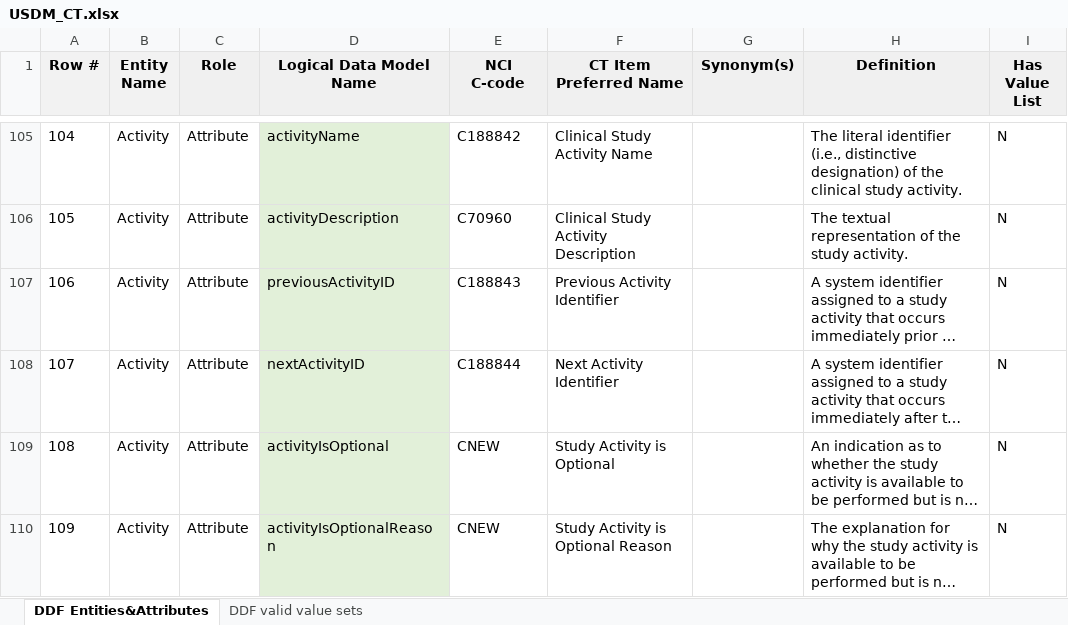
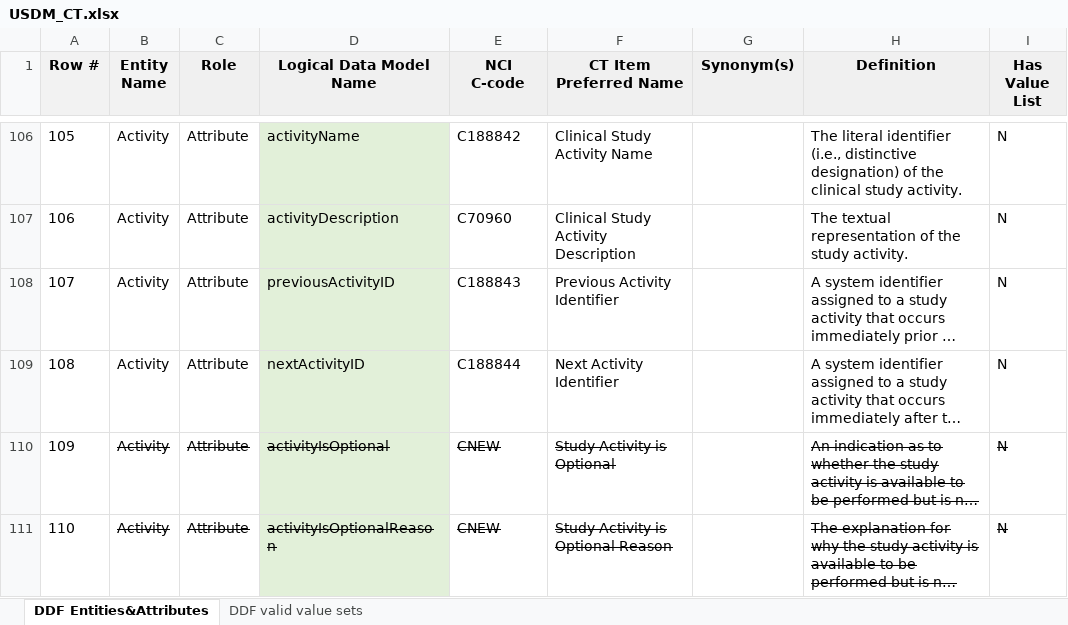
Before and after one commit to cdisc-org/DDF-RA, an Excel workbook: Deliverables/CT/USDM_CT.xlsx, sheet DDF Entities&Attributes, drawn as a sheet; only a part is shown, gaps mark what is left out; long unchanged cells end in …; values as stored, in another font and other column widths than the file's, no borders; addresses are those after the commit; the diff covers the shown part only; the diff names each change by its address in the sheet, - before the commit and + after, or states it on an @@ line.

```diff
--- a/Deliverables/CT/USDM_CT.xlsx (sheet DDF Entities&Attributes)
+++ b/Deliverables/CT/USDM_CT.xlsx (sheet DDF Entities&Attributes)
@@ column A (Row #) renumbered from row 49 down @@
-B110:F111 strikethrough: off
+B110:F111 strikethrough: on
-H110:I111 strikethrough: off
+H110:I111 strikethrough: on
```
Also changed, not shown: 5 added rows, 1 edited cell and cell formats elsewhere in this sheet, sheet DDF valid value sets, Deliverables/CT/USDM_CT_Changes.xlsx.
